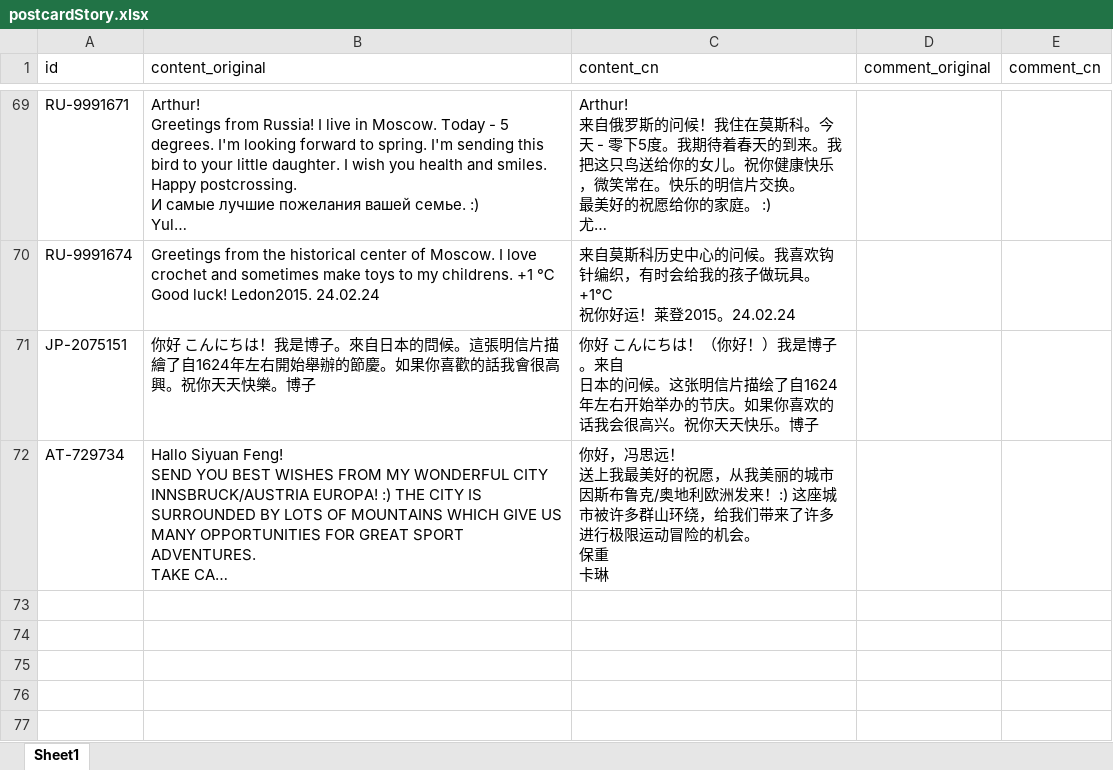
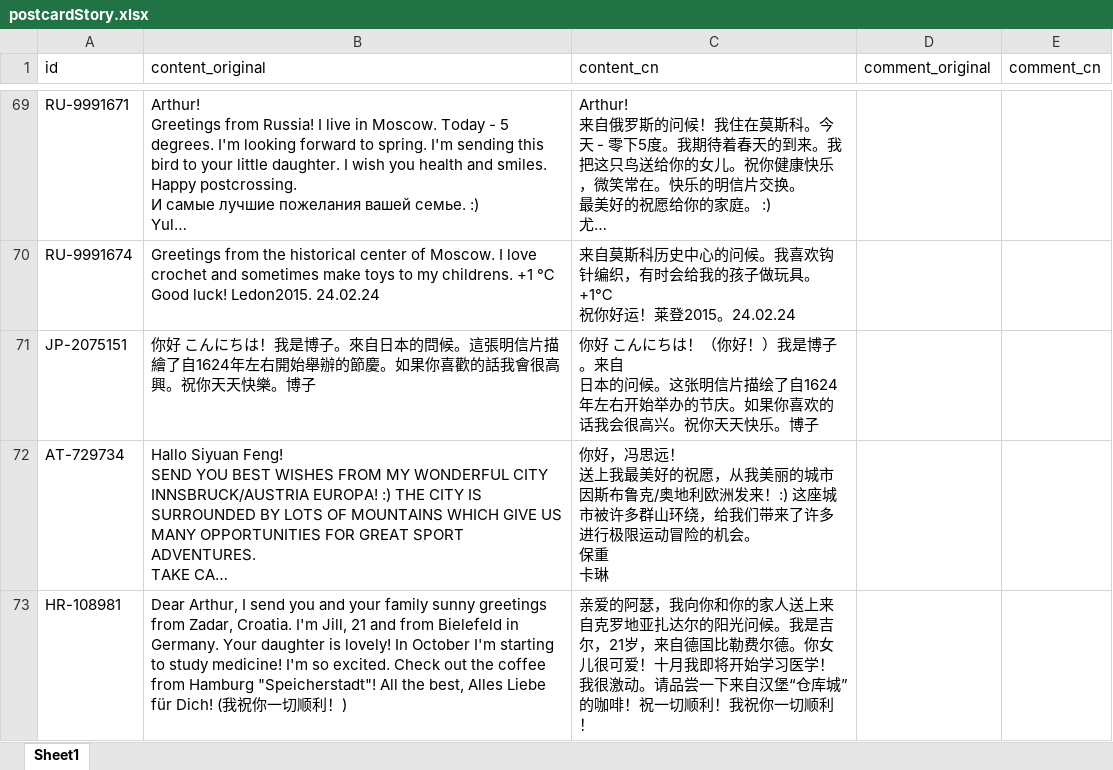
Before and after one commit to arthurfsy2/Postcrossing_map_generator, an Excel workbook: template/postcardStory.xlsx, sheet Sheet1, drawn as a sheet; only a part is shown, gaps mark what is left out; long unchanged cells end in …; values as stored, in another font and other column widths than the file's, no borders; the diff names each change by its address in the sheet, - before the commit and + after, or states it on an @@ line.

```diff
--- a/template/postcardStory.xlsx (sheet Sheet1)
+++ b/template/postcardStory.xlsx (sheet Sheet1)
+row 73: HR-108981 | Dear Arthur, I send you and your family sunny greetings from Zadar, Croatia. I'm Jill, 21 and from Bielefeld in Germany. Your daughter is lovely! In October I'm starting to study medicine! I'm so excited. Check out the coffee from Hamburg "Speicherstadt"! All the best, Alles Liebe für Dich! (我祝你一切顺利！) | 亲爱的阿瑟，我向你和你的家人送上来自克罗地亚扎达尔的阳光问候。我是吉尔，21岁，来自德国比勒费尔德。你女儿很可爱！十月我即将开始学习医学！我很激动。请品尝一下来自汉堡“仓库城”的咖啡！祝一切顺利！我祝你一切顺利！
```
Also changed, not shown: 1 other file.
